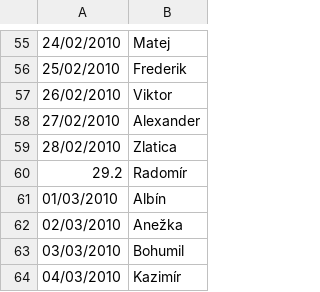
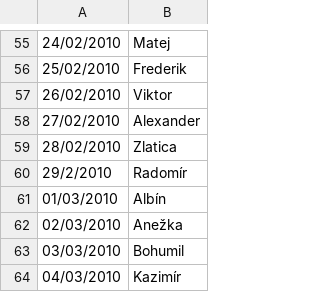
Before and after one commit to TobMit/DS-2022, a CSV file: Cvicenie 8/name_calendar.csv, drawn as a sheet; only a part is shown, gaps mark what is left out.

Commit message:
Oprava CSV súboru

```diff
--- a/Cvicenie 8/name_calendar.csv
+++ b/Cvicenie 8/name_calendar.csv
@@ -59,3 +59,3 @@
 28/02/2010;Zlatica
-29.2;Radomír
+29/2/2010;Radomír
 01/03/2010;Albín
```
